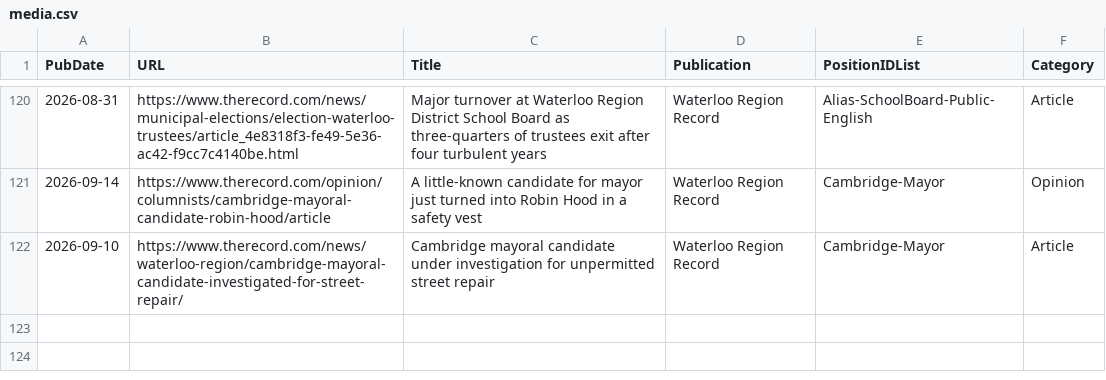
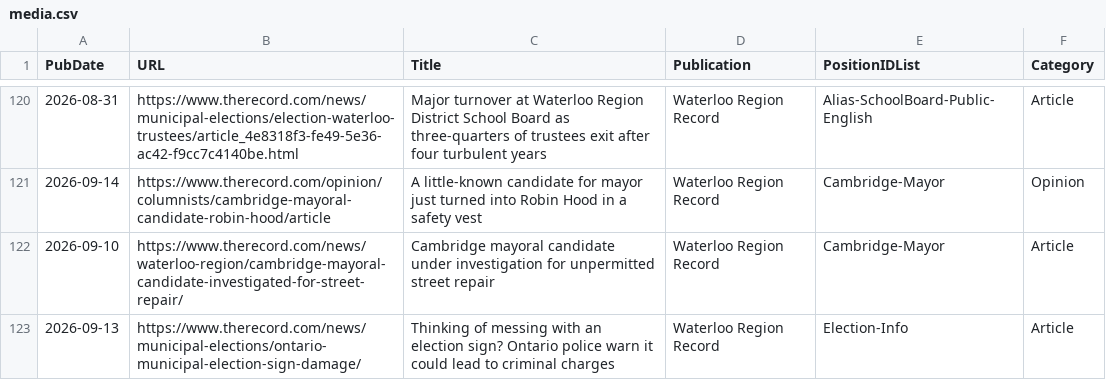
Before and after one commit to CivicTechWR/WRVotesMunicipal2026, a CSV file: docs/_data/sync/media.csv, drawn as a sheet; only a part is shown, gaps mark what is left out.

Commit message:
Auto-commit: updated events.csv, media.csv from Google Docs

```diff
--- a/docs/_data/sync/media.csv
+++ b/docs/_data/sync/media.csv
@@ -122 +122,2 @@ PubDate,URL,Title,Publication,PositionIDList,Category
 2026-09-10,https://www.therecord.com/news/waterloo-region/cambridge-mayoral-candidate-investigated-for-street-repair/,Cambridge mayoral candidate under investigation for unpermitted street repair,Waterloo Region Record,Cambridge-Mayor,Article
+2026-09-13,https://www.therecord.com/news/municipal-elections/ontario-municipal-election-sign-damage/,Thinking of messing with an election sign? Ontario police warn it could lead to criminal charges,Waterloo Region Record,Election-Info,Article
```
Also changed, not shown: docs/_data/sync/events.csv.
